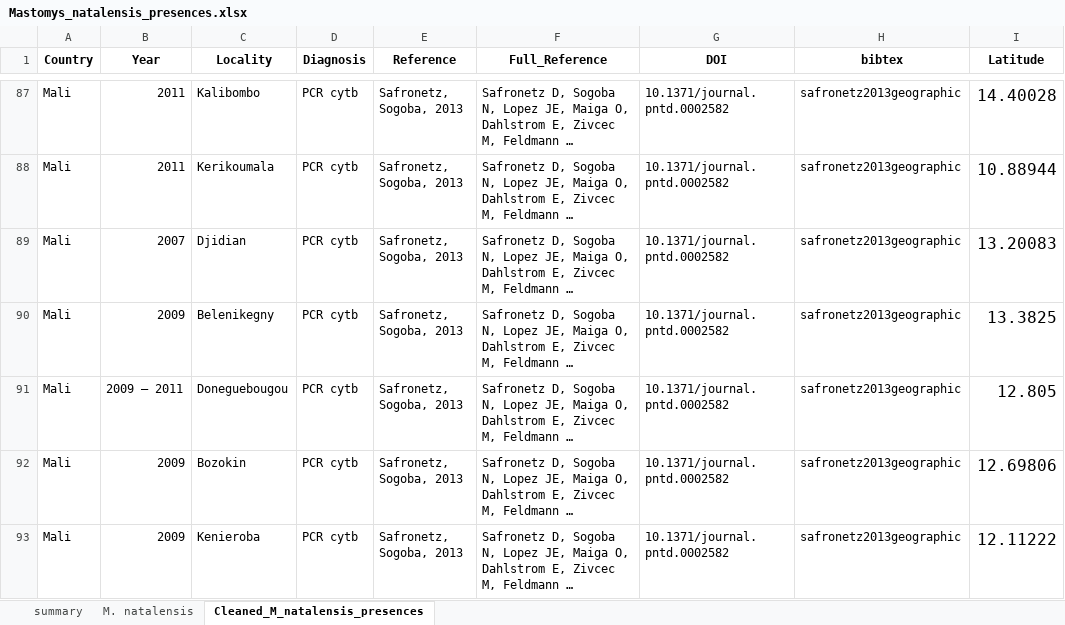
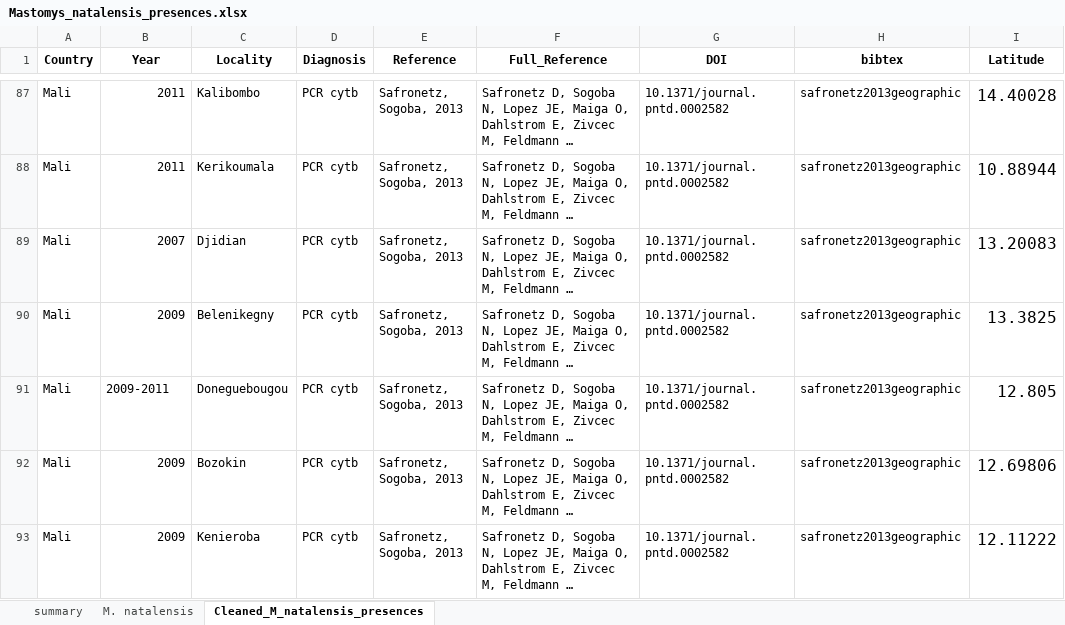
Before and after one commit to 54481andrew/pathogen-spillover-forecast, an Excel workbook: Reservoir_Layer/Data/Mastomys_natalensis_presences.xlsx, sheet Cleaned_M_natalensis_presences, drawn as a sheet; only a part is shown, gaps mark what is left out; long unchanged cells end in …; values as stored, in another font and other column widths than the file's, no borders; the diff names each change by its address in the sheet, - before the commit and + after, or states it on an @@ line.

Commit message:
data cleaning

```diff
--- a/Reservoir_Layer/Data/Mastomys_natalensis_presences.xlsx (sheet Cleaned_M_natalensis_presences)
+++ b/Reservoir_Layer/Data/Mastomys_natalensis_presences.xlsx (sheet Cleaned_M_natalensis_presences)
-B91 (Year): 2009 – 2011
+B91 (Year): 2009-2011
```
Also changed, not shown: 1 other file.
